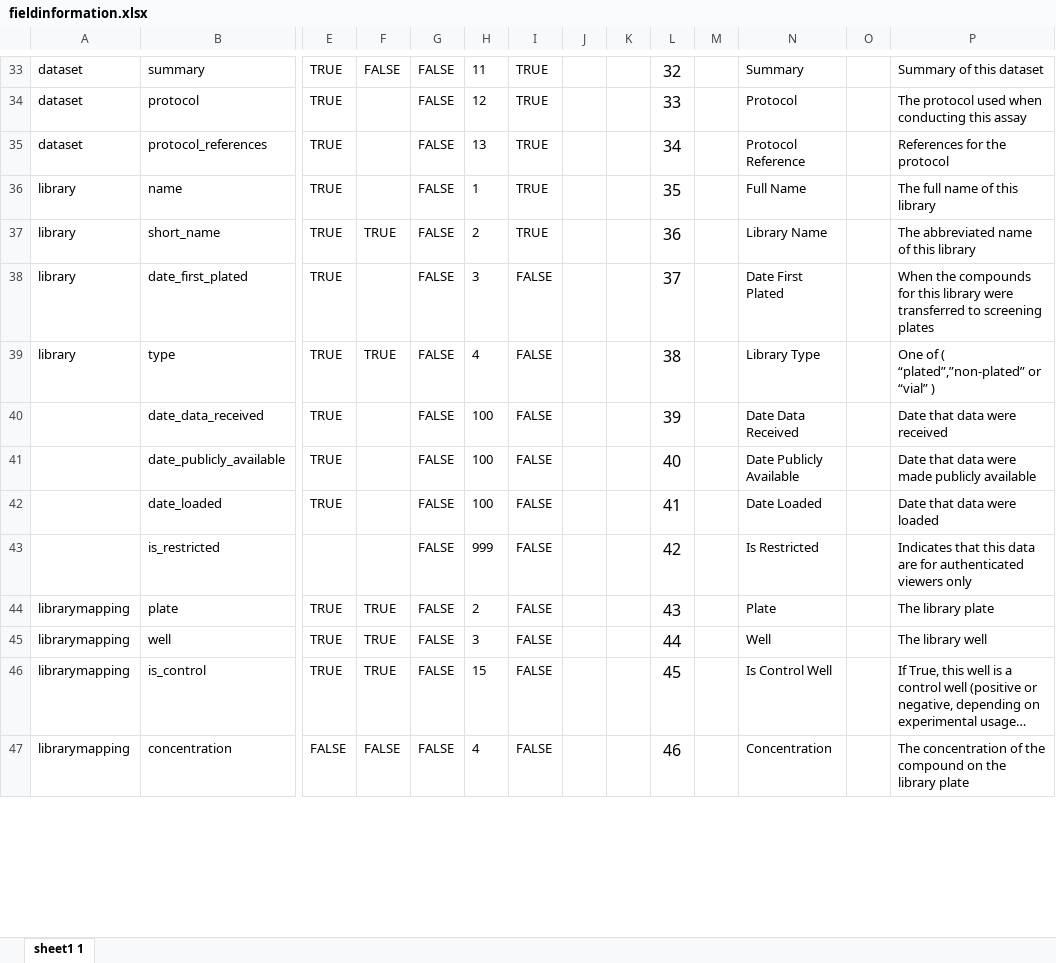
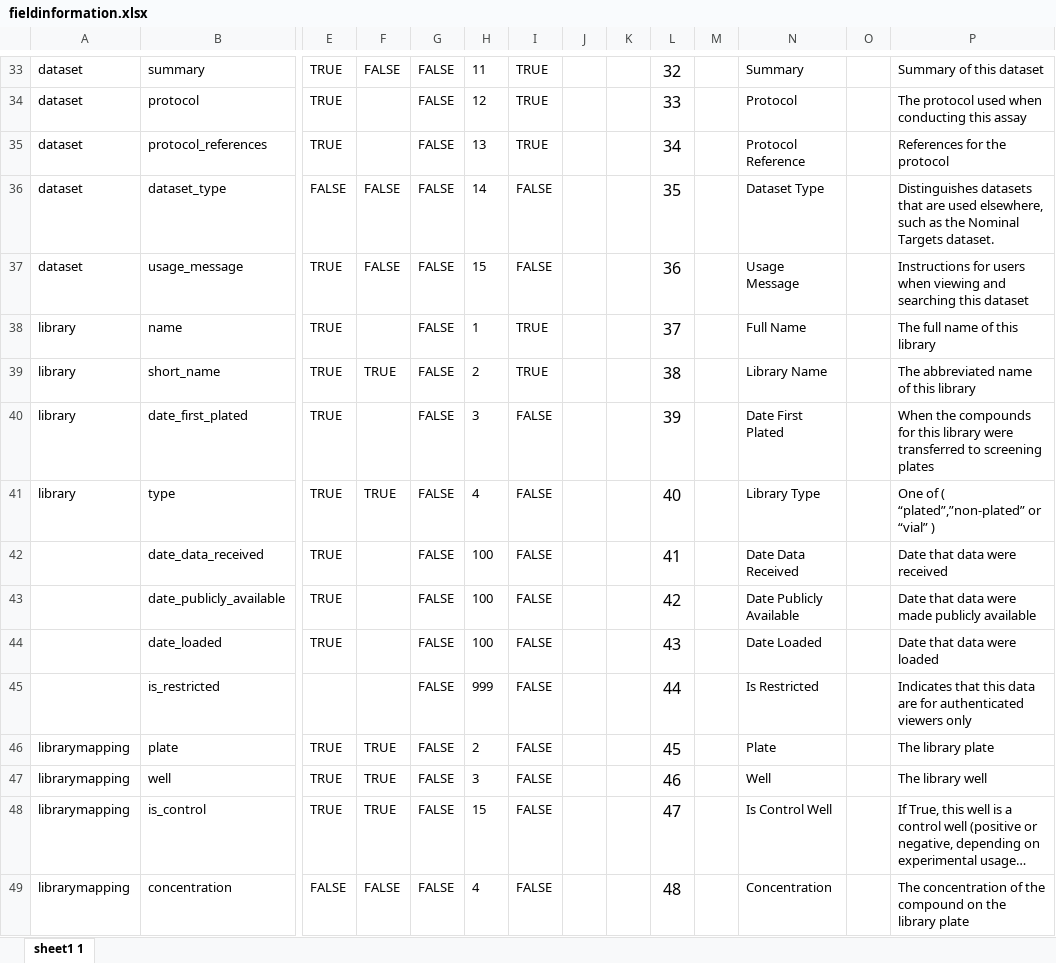
Before and after one commit to hmslincs/hmslincs, an Excel workbook: sampledata/fieldinformation.xlsx, sheet sheet1 1, drawn as a sheet; only a part is shown, gaps mark what is left out; long unchanged cells end in …; values as stored, in another font and other column widths than the file's, no borders; addresses are those after the commit; rows hold the shown columns only; the diff covers the shown part only; the diff names each change by its address in the sheet, - before the commit and + after, or states it on an @@ line.

Commit message:
- resolve #114	db: add "Usage Message" to the dataset information - other minor UI fixes per CES review - case insensitive searching for dataset results - add sm name, alternate names to dataset results

```diff
--- a/sampledata/fieldinformation.xlsx (sheet sheet1 1)
+++ b/sampledata/fieldinformation.xlsx (sheet sheet1 1)
+row 36: dataset | dataset_type | FALSE | FALSE | FALSE | 14 | FALSE |  |  | 35 |  | Dataset Type |  | Distinguishes datasets that are used elsewhere, such as the Nominal Targets dataset.
+row 37: dataset | usage_message | TRUE | FALSE | FALSE | 15 | FALSE |  |  | 36 |  | Usage Message |  | Instructions for users when viewing and searching this dataset
-L38: 35
+L38: 37
-L39: 36
+L39: 38
-L40: 37
+L40: 39
-L41: 38
+L41: 40
-L42: 39
+L42: 41
-L43: 40
+L43: 42
-L44: 41
+L44: 43
-L45: 42
+L45: 44
-L46: 43
+L46: 45
-L47: 44
+L47: 46
-L48: 45
+L48: 47
-L49: 46
+L49: 48
```
Also changed, not shown: 19 edited cells elsewhere in this sheet, 6 other files.
